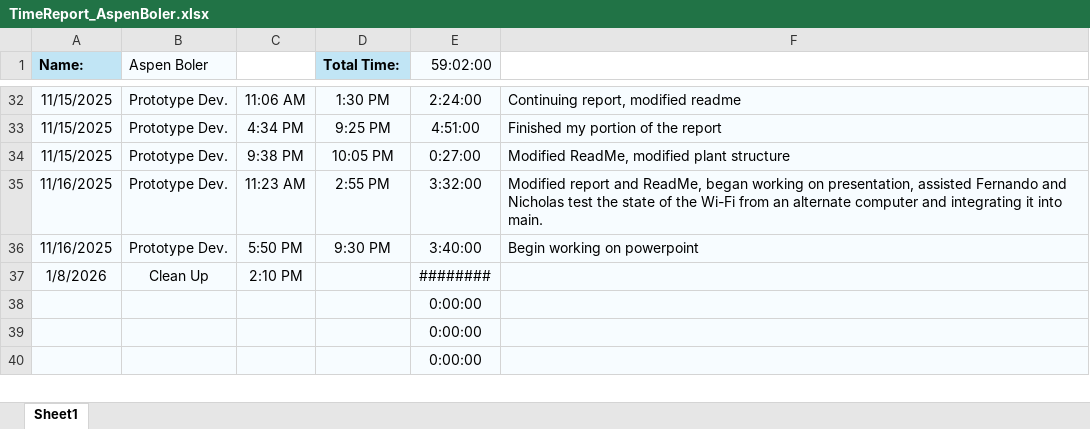
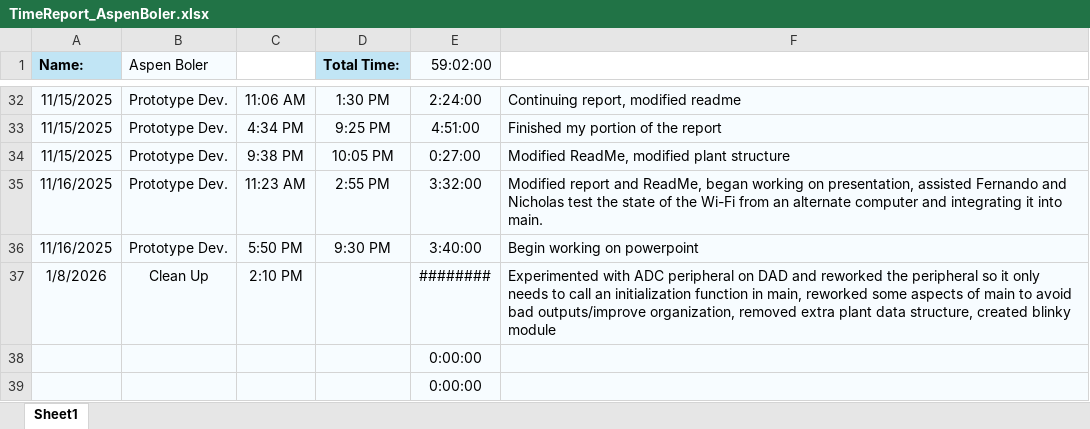
Before and after one commit to aboler/plant-partner, an Excel workbook: Documentation/Contributions/TimeReport_AspenBoler.xlsx, sheet Sheet1, drawn as a sheet; only a part is shown, gaps mark what is left out; the shorter side is filled out with more unchanged rows; values as stored, in another font and other column widths than the file's, no borders; the diff names each change by its address in the sheet, - before the commit and + after, or states it on an @@ line.

Commit message:
Extra plant data structure removed

```diff
--- a/Documentation/Contributions/TimeReport_AspenBoler.xlsx (sheet Sheet1)
+++ b/Documentation/Contributions/TimeReport_AspenBoler.xlsx (sheet Sheet1)
-F37: (empty)
+F37: Experimented with ADC peripheral on DAD and reworked the peripheral so it only needs to call an initialization function in main, reworked some aspects of main to avoid bad outputs/improve organization, removed extra plant data structure, created blinky module
```
Also changed, not shown: 2 other files.
